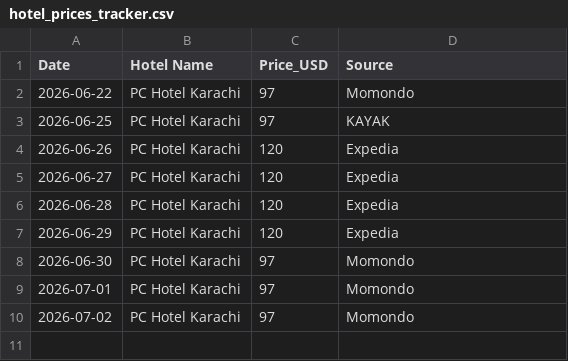
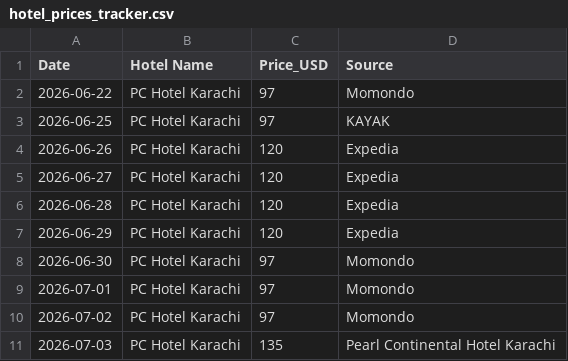
Before and after one commit to hyderwaqar199-afk/hotel-price-tracker, a CSV file: hotel_prices_tracker.csv, drawn as a sheet.

```diff
--- a/hotel_prices_tracker.csv
+++ b/hotel_prices_tracker.csv
@@ -10 +10,2 @@ Date,Hotel Name,Price_USD,Source
 2026-07-02,PC Hotel Karachi,97,Momondo
+2026-07-03,PC Hotel Karachi,135,Pearl Continental Hotel Karachi
```
